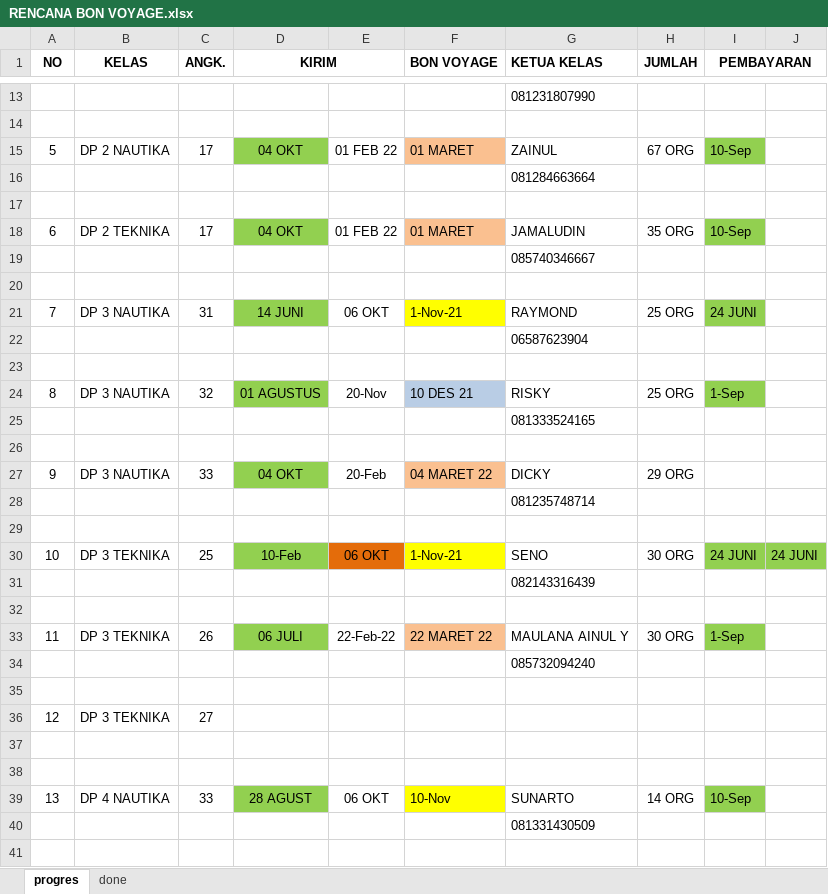
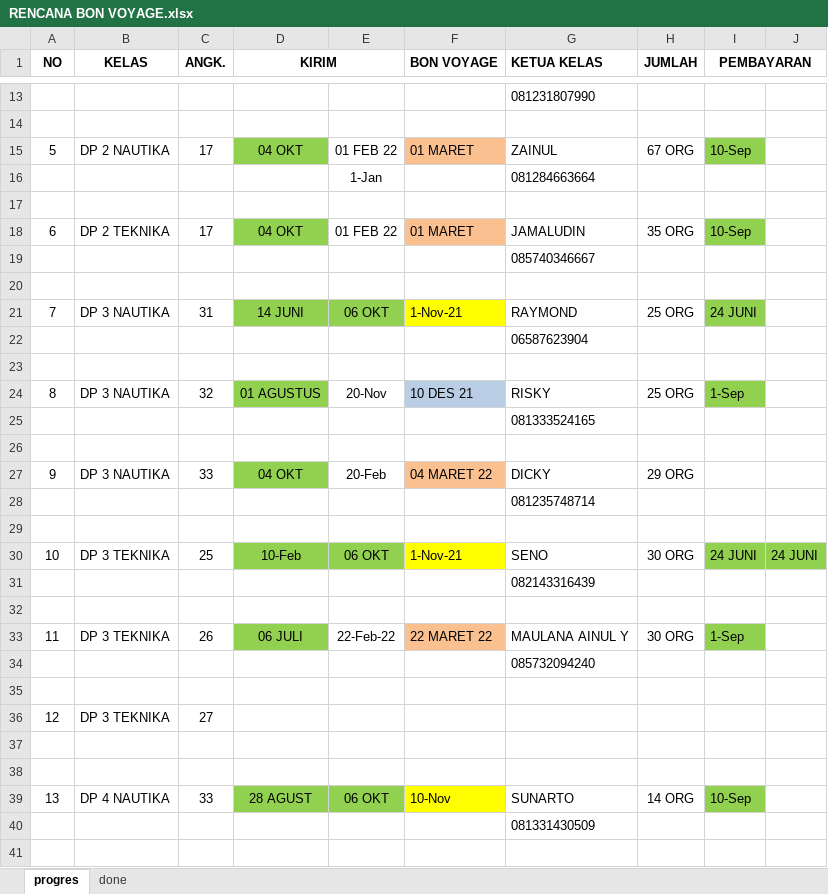
Before and after one commit to dedyhariadi/progress, an Excel workbook: RENCANA BON VOYAGE.xlsx, sheet progres, drawn as a sheet; only a part is shown, gaps mark what is left out; values as stored, in another font and other column widths than the file's, no borders; charts and pictures not drawn; the diff names each change by its address in the sheet, - before the commit and + after, or states it on an @@ line.

```diff
--- a/RENCANA BON VOYAGE.xlsx (sheet progres)
+++ b/RENCANA BON VOYAGE.xlsx (sheet progres)
-E16: (empty)
+E16: 1-Jan
-E21 fill: none
+E21 fill: #92D050
-E30 fill: #E46C0A
+E30 fill: #92D050
-E39 fill: none
+E39 fill: #92D050
```
Also changed, not shown: 23. DP 2N17(KUNING K_2) 2T17(K_4)/UKURAN.xlsm, 8 other files.
